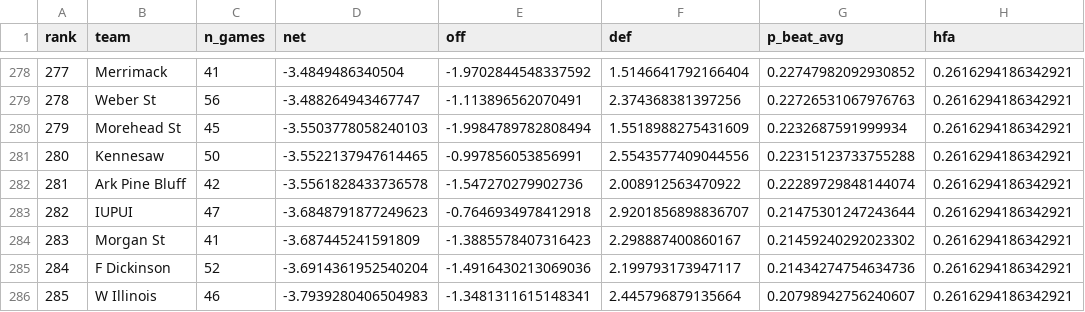
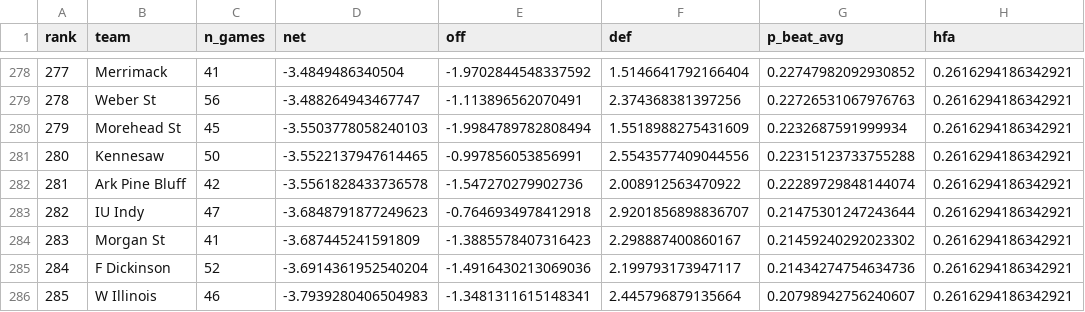
Before and after one commit to wbrannock/softballratings, a CSV file: data/ratings.csv, drawn as a sheet; only a part is shown, gaps mark what is left out; the diff names each change by its address in the sheet, - before the commit and + after, or states it on an @@ line.

```diff
--- a/data/ratings.csv
+++ b/data/ratings.csv
-B283 (team): IUPUI
+B283 (team): IU Indy
```
Also changed, not shown: 1 other file.
